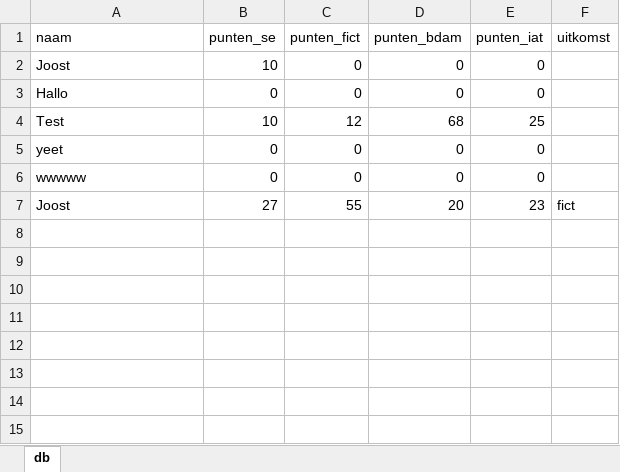
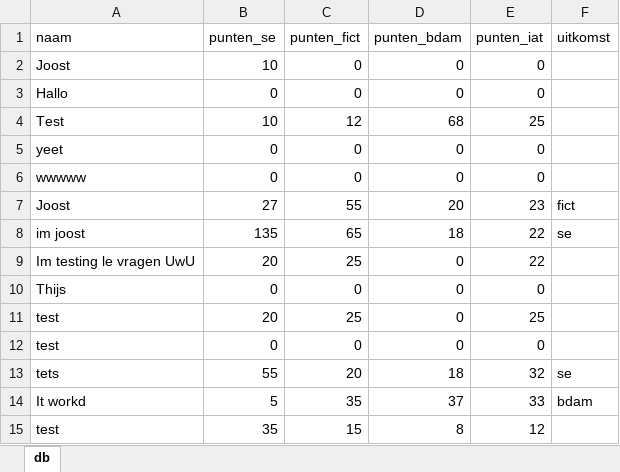
Before and after one commit to dusthijsvdh/SortingHat, an Excel workbook: db/db.xlsx, sheet db, drawn as a sheet; values as stored, in another font and other column widths than the file's, no borders; the diff names each change by its address in the sheet, - before the commit and + after, or states it on an @@ line.

```diff
--- a/db/db.xlsx (sheet db)
+++ b/db/db.xlsx (sheet db)
+row 8: im joost | 135 | 65 | 18 | 22 | se
+row 9: Im testing le vragen UwU | 20 | 25 | 0 | 22
+row 10: Thijs | 0 | 0 | 0 | 0
+row 11: test | 20 | 25 | 0 | 25
+row 12: test | 0 | 0 | 0 | 0
+row 13: tets | 55 | 20 | 18 | 32 | se
+row 14: It workd | 5 | 35 | 37 | 33 | bdam
+row 15: test | 35 | 15 | 8 | 12
```
Also changed, not shown: 5 other files.
